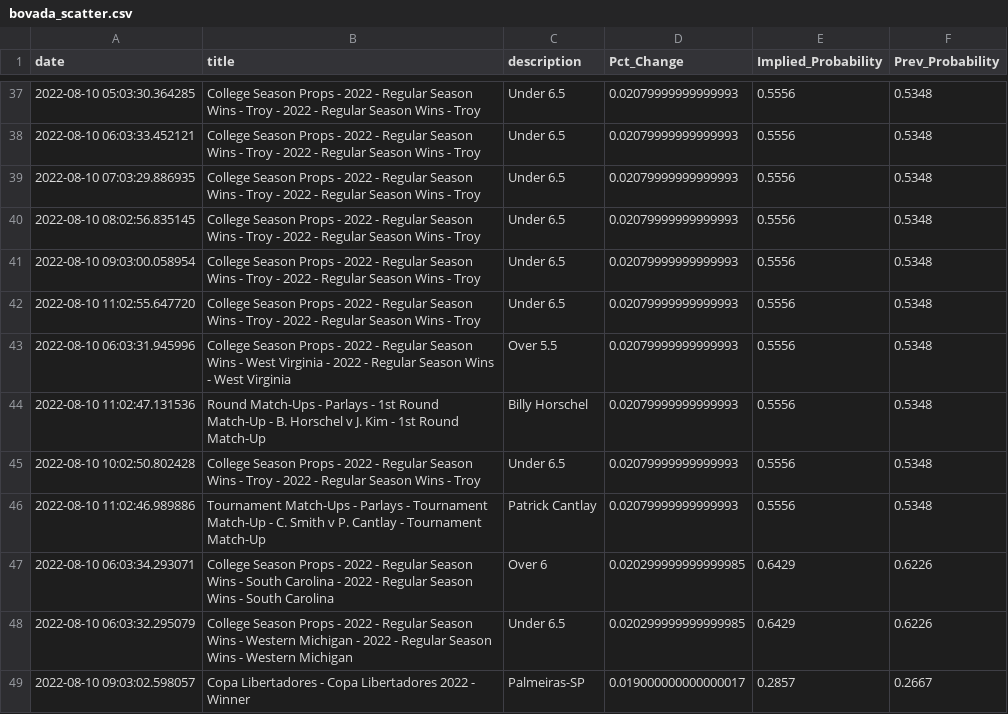
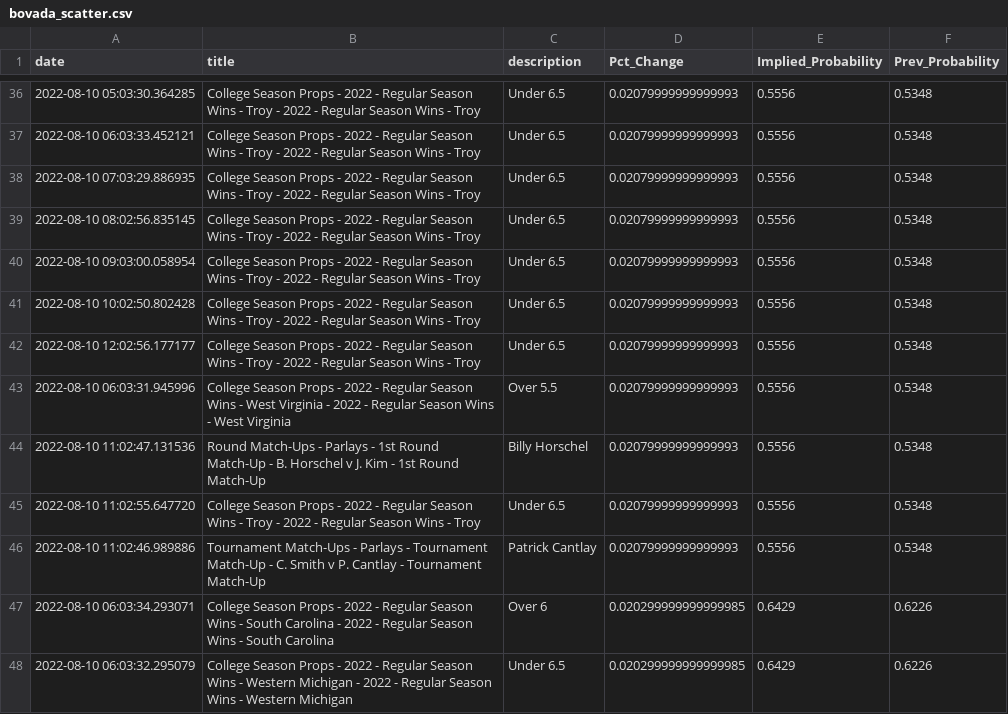
Before and after one commit to aaroncolesmith/bovada_data, a CSV file: bovada_scatter.csv, drawn as a sheet; only a part is shown, gaps mark what is left out; the shorter side is filled out with more unchanged rows; the diff covers the shown part only.

```diff
--- a/bovada_scatter.csv
+++ b/bovada_scatter.csv
@@ -41,6 +40,7 @@ date,title,description,Pct_Change,Implied_Probability,Prev_Probability
 2022-08-10 09:03:00.058954,College Season Props - 2022 - Regular Season Wins - Troy - 2022 - Regular Season Wins - Troy,Under 6.5,0.02079999999999993,0.5556,0.5348
-2022-08-10 11:02:55.647720,College Season Props - 2022 - Regular Season Wins - Troy - 2022 - Regular Season Wins - Troy,Under 6.5,0.02079999999999993,0.5556,0.5348
+2022-08-10 10:02:50.802428,College Season Props - 2022 - Regular Season Wins - Troy - 2022 - Regular Season Wins - Troy,Under 6.5,0.02079999999999993,0.5556,0.5348
+2022-08-10 12:02:56.177177,College Season Props - 2022 - Regular Season Wins - Troy - 2022 - Regular Season Wins - Troy,Under 6.5,0.02079999999999993,0.5556,0.5348
 2022-08-10 06:03:31.945996,College Season Props - 2022 - Regular Season Wins - West Virginia - 2022 - Regular Season Wins - West Virginia,Over 5.5,0.02079999999999993,0.5556,0.5348
 2022-08-10 11:02:47.131536,Round Match-Ups - Parlays - 1st Round Match-Up - B. Horschel v J. Kim - 1st Round Match-Up,Billy Horschel,0.02079999999999993,0.5556,0.5348
-2022-08-10 10:02:50.802428,College Season Props - 2022 - Regular Season Wins - Troy - 2022 - Regular Season Wins - Troy,Under 6.5,0.02079999999999993,0.5556,0.5348
+2022-08-10 11:02:55.647720,College Season Props - 2022 - Regular Season Wins - Troy - 2022 - Regular Season Wins - Troy,Under 6.5,0.02079999999999993,0.5556,0.5348
 2022-08-10 11:02:46.989886,Tournament Match-Ups - Parlays - Tournament Match-Up - C. Smith v P. Cantlay - Tournament Match-Up,Patrick Cantlay,0.02079999999999993,0.5556,0.5348
```
Also changed, not shown: 5 added rows, 5 removed rows, 31 moved rows and 1 edited cell elsewhere in this file, 1 other file.
